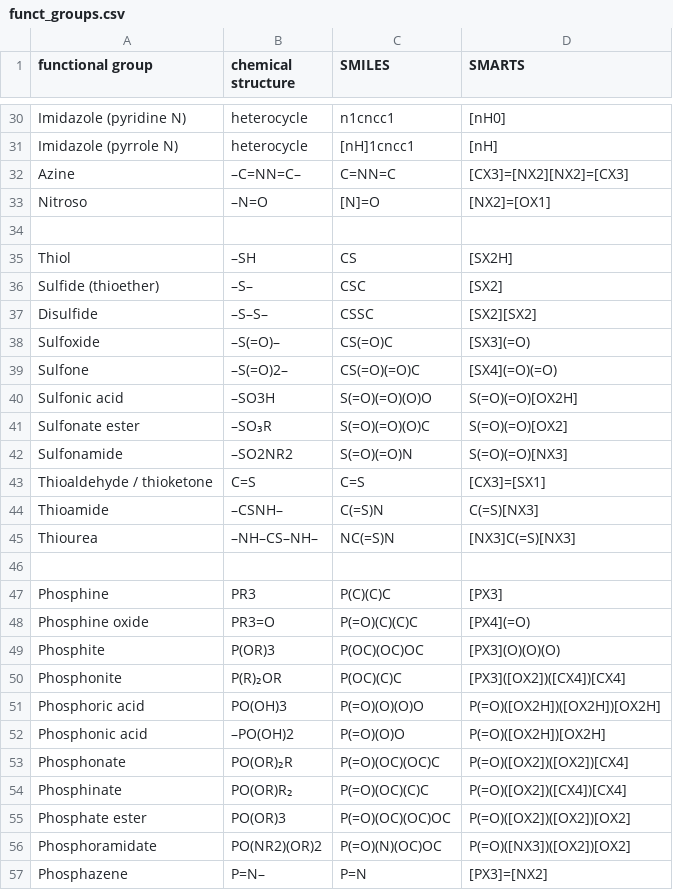
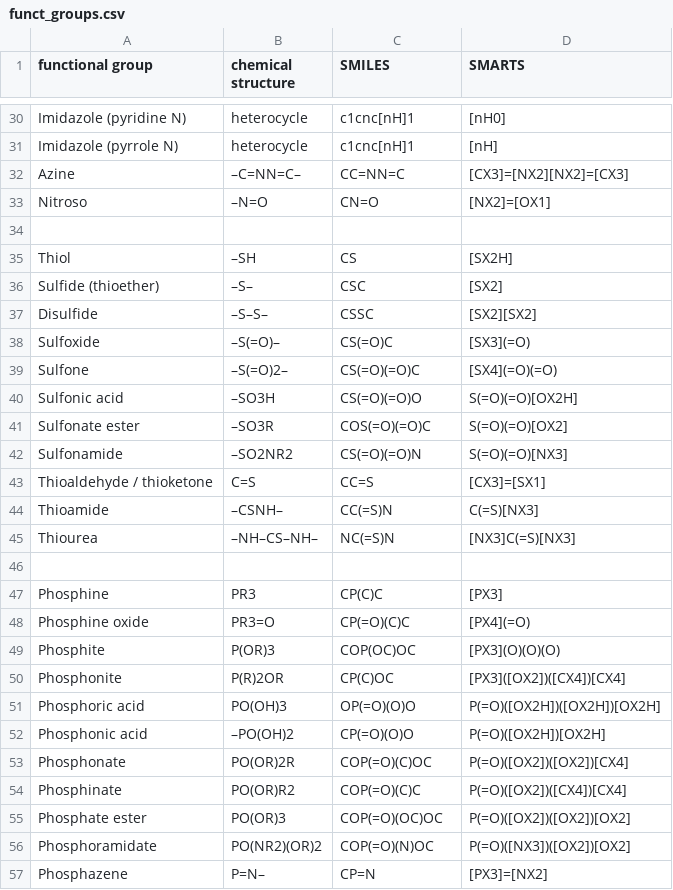
Before and after one commit to kevin-ymx/LBPP, a CSV file: dataset/prediction/funct_groups.csv, drawn as a sheet; only a part is shown, gaps mark what is left out; the diff covers the shown part only; the diff names each change by its address in the sheet, - before the commit and + after, or states it on an @@ line.

```diff
--- a/dataset/prediction/funct_groups.csv
+++ b/dataset/prediction/funct_groups.csv
-C30 (SMILES): n1cncc1
+C30 (SMILES): c1cnc[nH]1
-C31 (SMILES): [nH]1cncc1
+C31 (SMILES): c1cnc[nH]1
-C32 (SMILES): C=NN=C
+C32 (SMILES): CC=NN=C
-C33 (SMILES): [N]=O
+C33 (SMILES): CN=O
-C40 (SMILES): S(=O)(=O)(O)O
+C40 (SMILES): CS(=O)(=O)O
-B41 (chemical structure): –SO₃R
+B41 (chemical structure): –SO3R
-C41 (SMILES): S(=O)(=O)(O)C
+C41 (SMILES): COS(=O)(=O)C
-C42 (SMILES): S(=O)(=O)N
+C42 (SMILES): CS(=O)(=O)N
-C43 (SMILES): C=S
+C43 (SMILES): CC=S
-C44 (SMILES): C(=S)N
+C44 (SMILES): CC(=S)N
-C47 (SMILES): P(C)(C)C
+C47 (SMILES): CP(C)C
-C48 (SMILES): P(=O)(C)(C)C
+C48 (SMILES): CP(=O)(C)C
-C49 (SMILES): P(OC)(OC)OC
+C49 (SMILES): COP(OC)OC
-B50 (chemical structure): P(R)₂OR
+B50 (chemical structure): P(R)2OR
-C50 (SMILES): P(OC)(C)C
+C50 (SMILES): CP(C)OC
-C51 (SMILES): P(=O)(O)(O)O
+C51 (SMILES): OP(=O)(O)O
-C52 (SMILES): P(=O)(O)O
+C52 (SMILES): CP(=O)(O)O
-B53 (chemical structure): PO(OR)₂R
+B53 (chemical structure): PO(OR)2R
-C53 (SMILES): P(=O)(OC)(OC)C
+C53 (SMILES): COP(=O)(C)OC
-B54 (chemical structure): PO(OR)R₂
+B54 (chemical structure): PO(OR)R2
-C54 (SMILES): P(=O)(OC)(C)C
+C54 (SMILES): COP(=O)(C)C
-C55 (SMILES): P(=O)(OC)(OC)OC
+C55 (SMILES): COP(=O)(OC)OC
-C56 (SMILES): P(=O)(N)(OC)OC
+C56 (SMILES): COP(=O)(N)OC
-C57 (SMILES): P=N
+C57 (SMILES): CP=N
```
Also changed, not shown: 23 edited cells elsewhere in this file.
